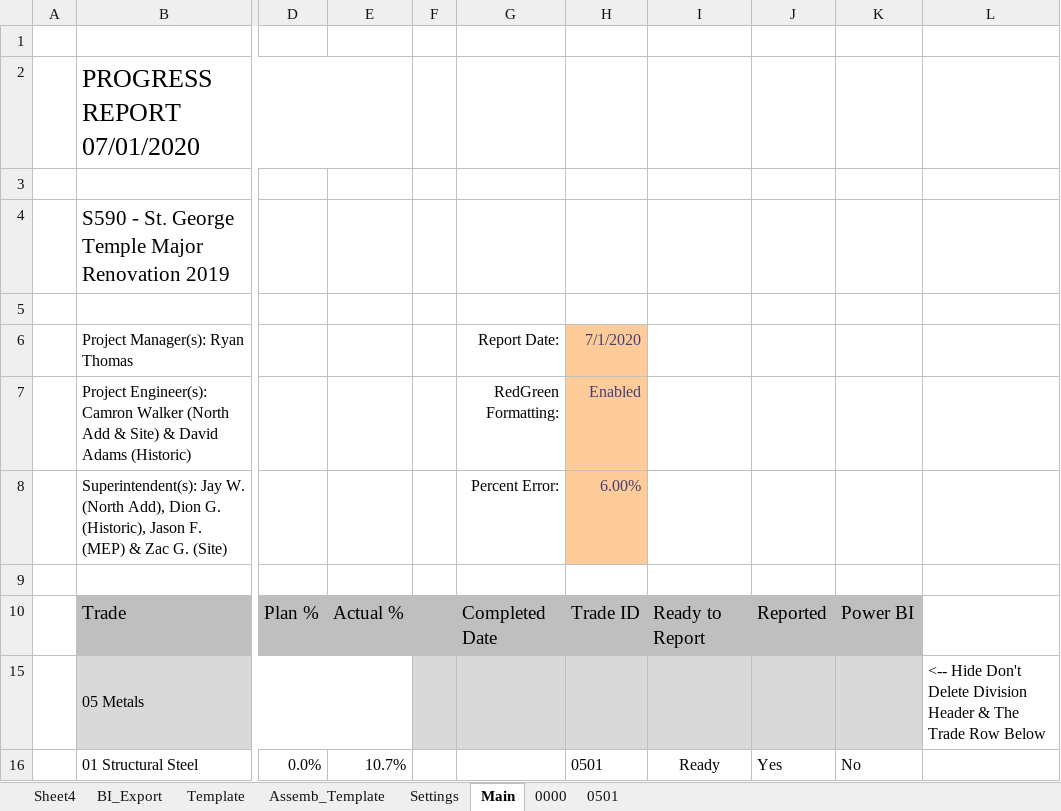
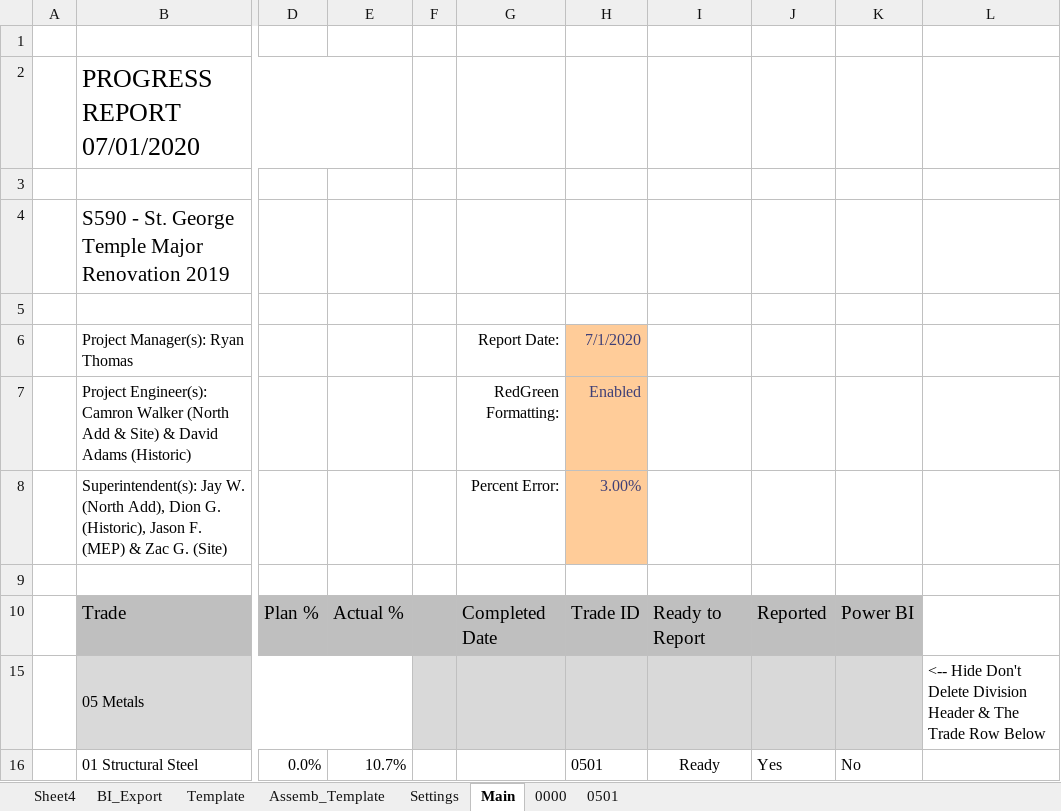
Before and after one commit to CamronWalker/UIP, an Excel workbook: UIP Template.xlsm, sheet Main, drawn as a sheet; only a part is shown, gaps mark what is left out; values as stored, in another font and other column widths than the file's, no borders; charts and pictures and conditional formats not drawn; the diff names each change by its address in the sheet, - before the commit and + after, or states it on an @@ line.

```diff
--- a/UIP Template.xlsm (sheet Main)
+++ b/UIP Template.xlsm (sheet Main)
-H8: 6.00%
+H8: 3.00%
```
Also changed, not shown: charts or pictures, 2 other files.
